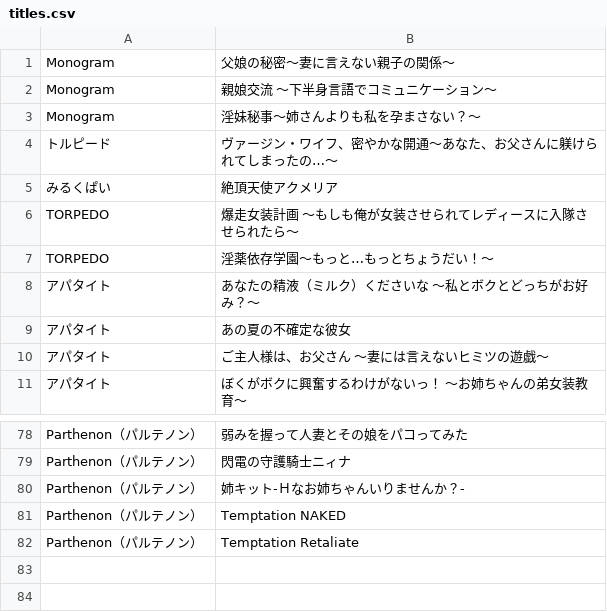
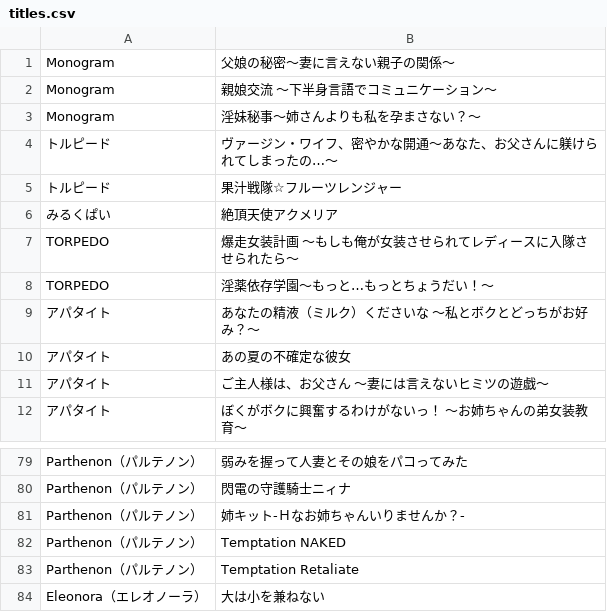
Before and after one commit to zeas2/Kirikiroid2_patch, a CSV file: patch/Monogram/titles.csv, drawn as a sheet; only a part is shown, gaps mark what is left out.

Commit message:
add some new titles

```diff
--- a/patch/Monogram/titles.csv
+++ b/patch/Monogram/titles.csv
@@ -4,2 +4,3 @@ Monogram,淫妹秘事～姉さんよりも私を孕まさない？～
 トルピード,ヴァージン・ワイフ、密やかな開通～あなた、お父さんに躾けられてしまったの…～
+トルピード,果汁戦隊☆フルーツレンジャー
 みるくぱい,絶頂天使アクメリア
@@ -82 +83,2 @@ Parthenon（パルテノン）,Temptation NAKED
 Parthenon（パルテノン）,Temptation Retaliate
+Eleonora（エレオノーラ）,大は小を兼ねない
```
Also changed, not shown: patch/flap/old/titles.csv, patch/old_core_patch/titles.csv, 11 other files.
